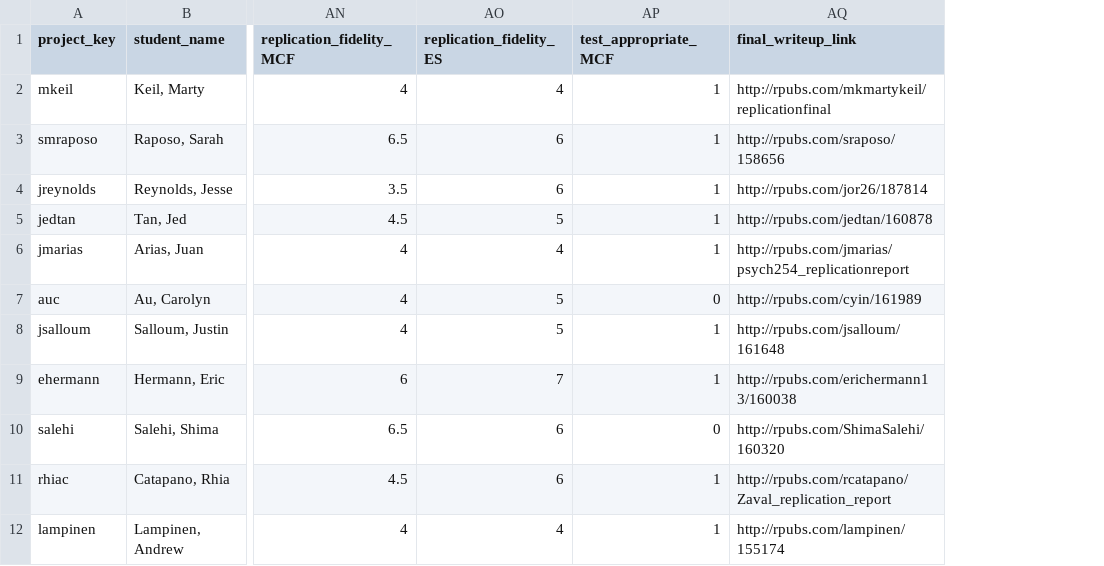
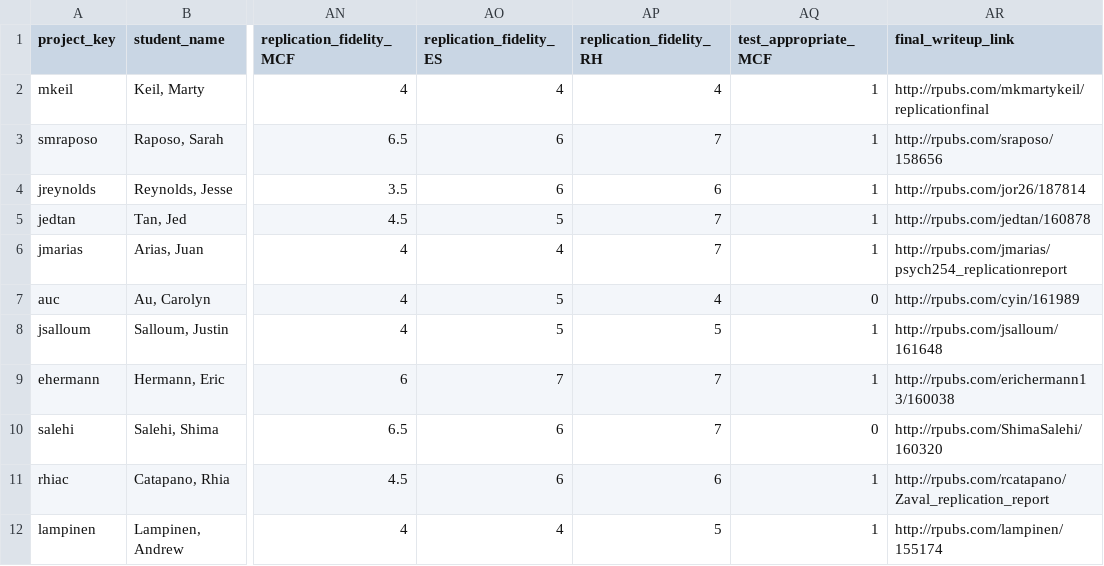
Before and after one commit to StanfordPsych254/replication_project, a CSV file: data/planning_and_outcomes.csv, drawn as a sheet; only a part is shown, gaps mark what is left out; the diff names each change by its address in the sheet, - before the commit and + after, or states it on an @@ line.

Commit message:
Add fidelity ratings

```diff
--- a/data/planning_and_outcomes.csv
+++ b/data/planning_and_outcomes.csv
+column AP (replication_fidelity_RH), rows 2-12: 4 | 7 | 6 | 7 | 7 | 4 | 5 | 7 | 7 | 6 | 5
```
